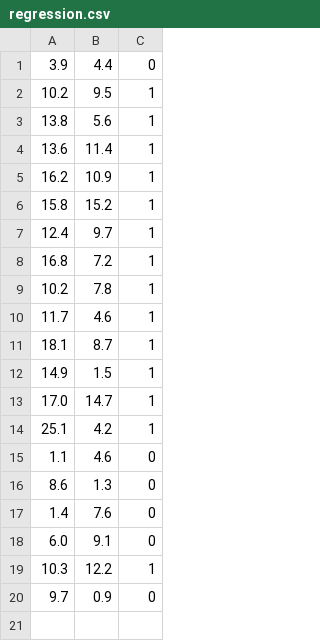
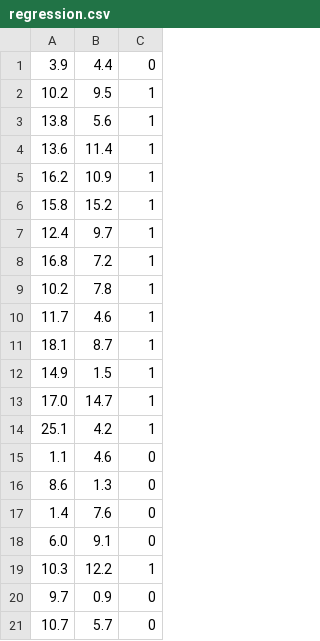
Before and after one commit to projectdate/anime-undimmer, a CSV file: regression.csv, drawn as a sheet; the diff names each change by its address in the sheet, - before the commit and + after, or states it on an @@ line.

```diff
--- a/regression.csv
+++ b/regression.csv
+row 21: 10.7 | 5.7 | 0
```
Also changed, not shown: 1 other file.
